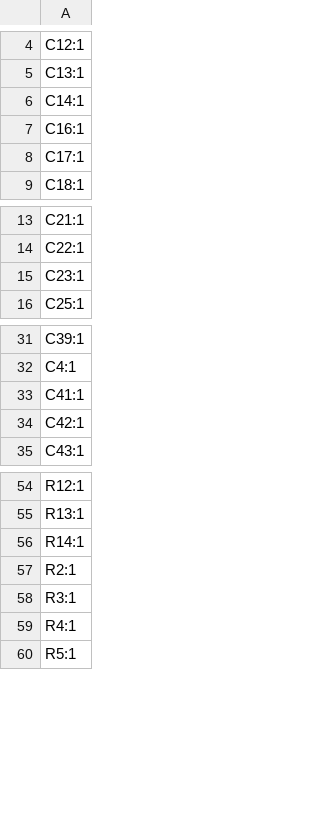
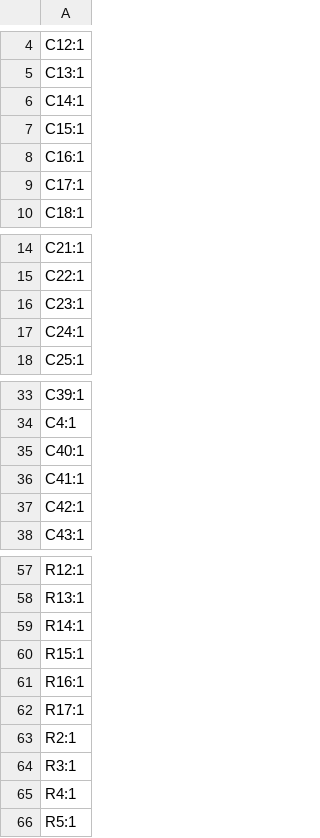
Before and after one commit to johnmagnus32/embedded, a CSV file: projects/t113-breakout/production/designators.csv, drawn as a sheet; only a part is shown, gaps mark what is left out.

```diff
--- a/projects/t113-breakout/production/designators.csv
+++ b/projects/t113-breakout/production/designators.csv
@@ -6,2 +6,3 @@ C13:1
 C14:1
+C15:1
 C16:1
@@ -15,2 +16,3 @@ C22:1
 C23:1
+C24:1
 C25:1
@@ -32,2 +34,3 @@ C39:1
 C4:1
+C40:1
 C41:1
@@ -56,2 +59,5 @@ R13:1
 R14:1
+R15:1
+R16:1
+R17:1
 R2:1
```
Also changed, not shown: projects/t113-breakout/production/bom.csv, projects/t113-breakout/production/positions.csv, 7 other files.
